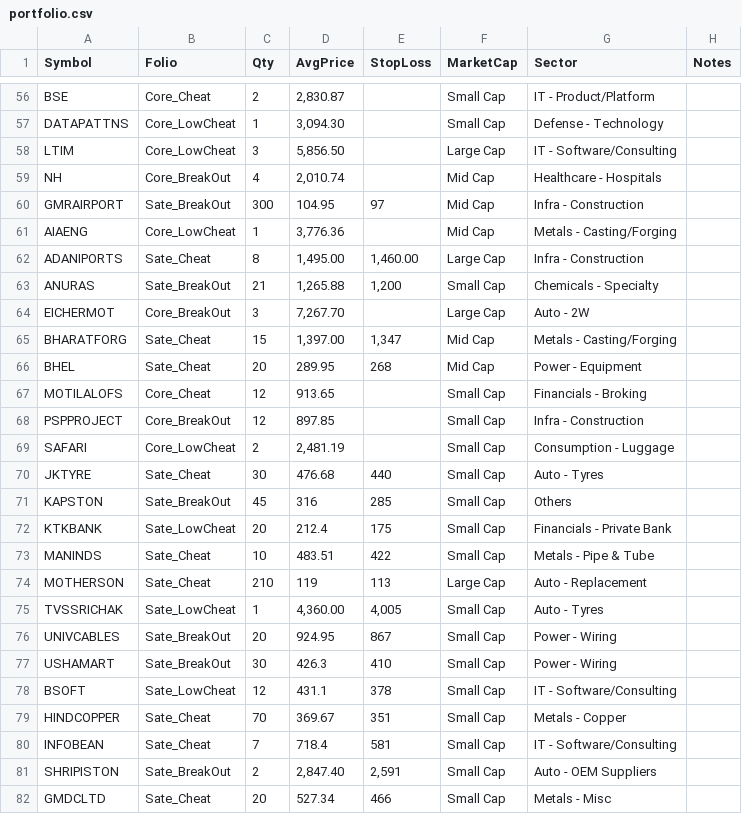
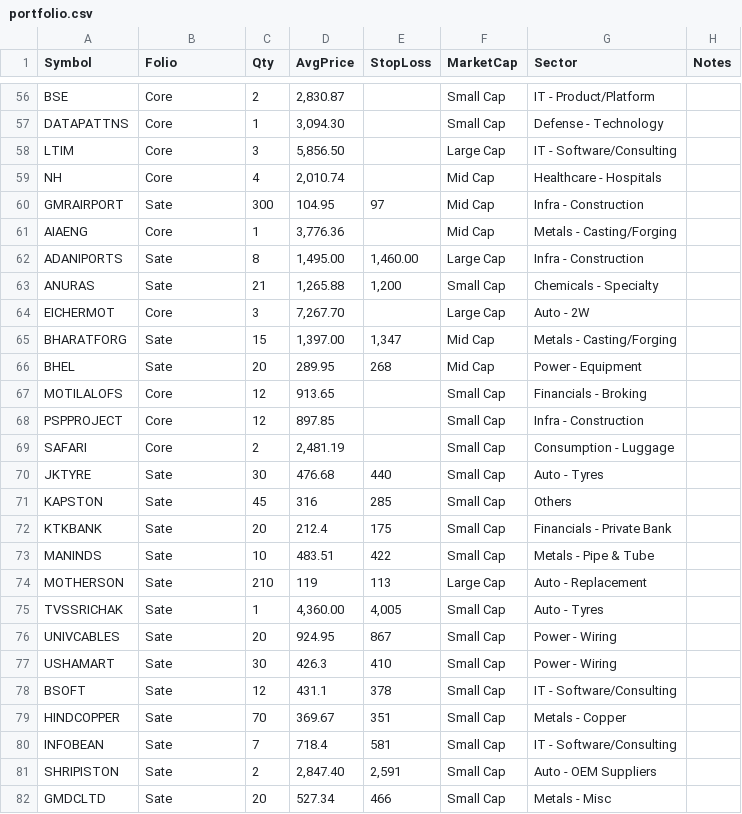
Before and after one commit to aypaninv/sector-analyze, a CSV file: files/portfolio.csv, drawn as a sheet; only a part is shown, gaps mark what is left out; the diff covers the shown part only; the diff names each change by its address in the sheet, - before the commit and + after, or states it on an @@ line.

Commit message:
added condition to folio

```diff
--- a/files/portfolio.csv
+++ b/files/portfolio.csv
-B56 (Folio): Core_Cheat
+B56 (Folio): Core
-B57:B58 (Folio): Core_LowCheat
+B57:B58 (Folio): Core
-B59 (Folio): Core_BreakOut
+B59 (Folio): Core
-B60 (Folio): Sate_BreakOut
+B60 (Folio): Sate
-B61 (Folio): Core_LowCheat
+B61 (Folio): Core
-B62 (Folio): Sate_Cheat
+B62 (Folio): Sate
-B63 (Folio): Sate_BreakOut
+B63 (Folio): Sate
-B64 (Folio): Core_BreakOut
+B64 (Folio): Core
-B65:B66 (Folio): Sate_Cheat
+B65:B66 (Folio): Sate
-B67 (Folio): Core_Cheat
+B67 (Folio): Core
-B68 (Folio): Core_BreakOut
+B68 (Folio): Core
-B69 (Folio): Core_LowCheat
+B69 (Folio): Core
-B70 (Folio): Sate_Cheat
+B70 (Folio): Sate
-B71 (Folio): Sate_BreakOut
+B71 (Folio): Sate
-B72 (Folio): Sate_LowCheat
+B72 (Folio): Sate
-B73:B74 (Folio): Sate_Cheat
+B73:B74 (Folio): Sate
-B75 (Folio): Sate_LowCheat
+B75 (Folio): Sate
-B76:B77 (Folio): Sate_BreakOut
+B76:B77 (Folio): Sate
-B78 (Folio): Sate_LowCheat
+B78 (Folio): Sate
-B79:B80 (Folio): Sate_Cheat
+B79:B80 (Folio): Sate
-B81 (Folio): Sate_BreakOut
+B81 (Folio): Sate
-B82 (Folio): Sate_Cheat
+B82 (Folio): Sate
```
Also changed, not shown: 70 edited cells elsewhere in this file, output/portfolio/portfolio_report.csv, 1 other file.
